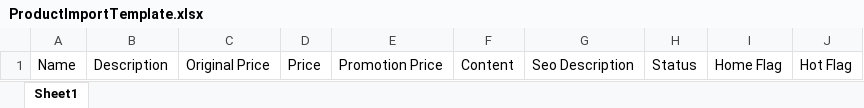
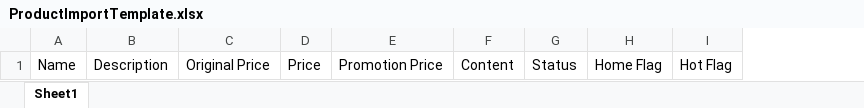
Before and after one commit to tuanvi2461998/TEDUKHOALUAN, an Excel workbook: TeduCoreApp/wwwroot/templates/ProductImportTemplate.xlsx, sheet Sheet1, drawn as a sheet; values as stored, in another font and other column widths than the file's, no borders; table styles not drawn; the diff names each change by its address in the sheet, - before the commit and + after, or states it on an @@ line.

```diff
--- a/TeduCoreApp/wwwroot/templates/ProductImportTemplate.xlsx (sheet Sheet1)
+++ b/TeduCoreApp/wwwroot/templates/ProductImportTemplate.xlsx (sheet Sheet1)
-column G, row 1: Seo Description
```
Also changed, not shown: TeduCoreApp/wwwroot/templates/BillTemplate.xlsx, 48 other files.
